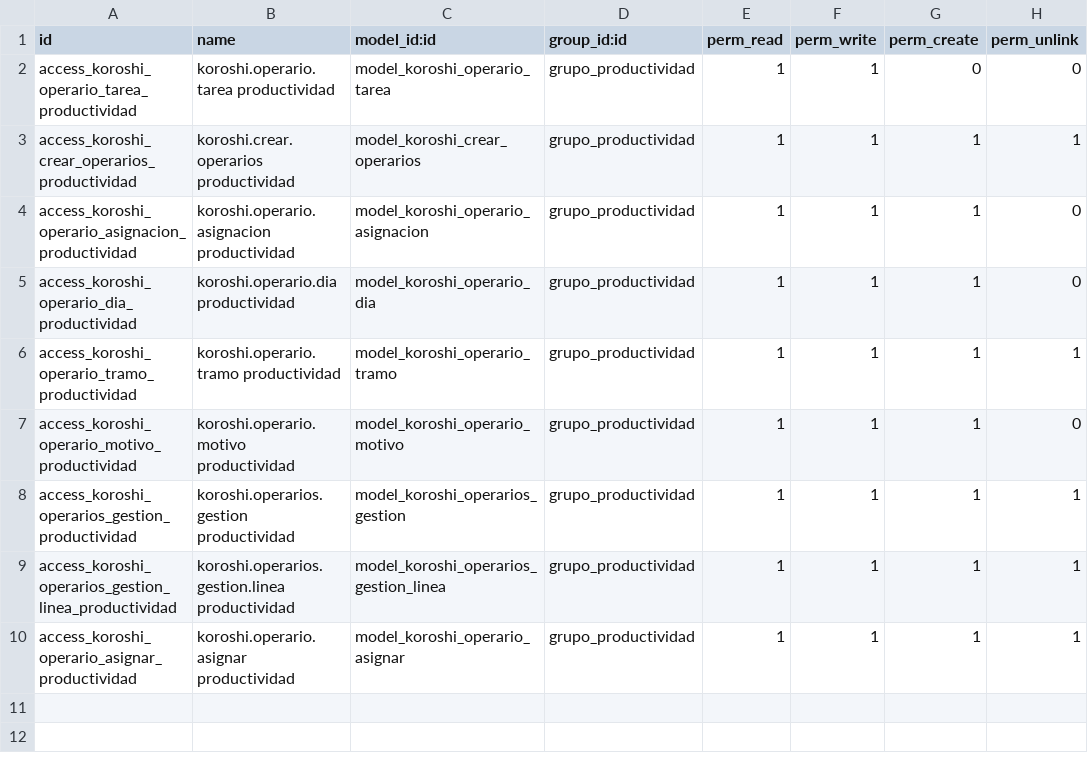
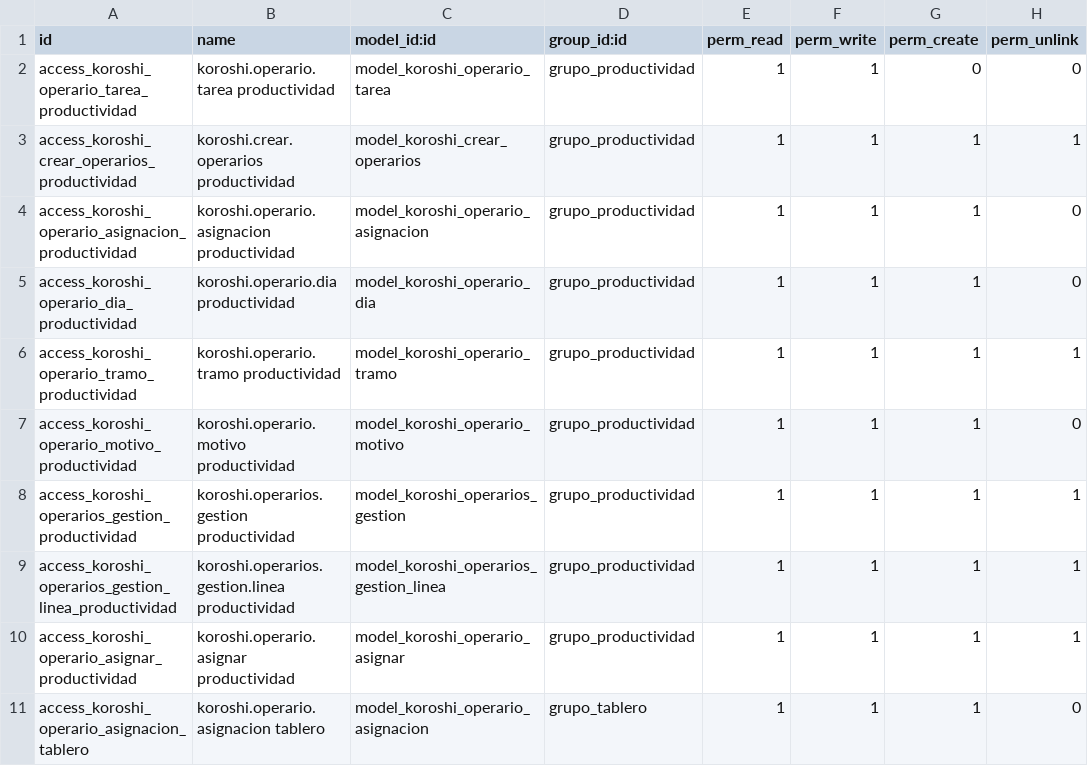
Before and after one commit to IsaacAndreu/OleadasKoroshi, a CSV file: odoo/modulos/koroshi_operarios/security/ir.model.access.csv, drawn as a sheet.

```diff
--- a/odoo/modulos/koroshi_operarios/security/ir.model.access.csv
+++ b/odoo/modulos/koroshi_operarios/security/ir.model.access.csv
@@ -10 +10,2 @@ access_koroshi_operarios_gestion_linea_productividad,koroshi.operarios.gestion.l
 access_koroshi_operario_asignar_productividad,koroshi.operario.asignar productividad,model_koroshi_operario_asignar,grupo_productividad,1,1,1,1
+access_koroshi_operario_asignacion_tablero,koroshi.operario.asignacion tablero,model_koroshi_operario_asignacion,grupo_tablero,1,1,1,0
```
Also changed, not shown: 15 other files.
